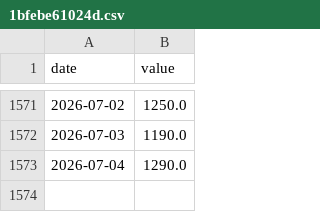
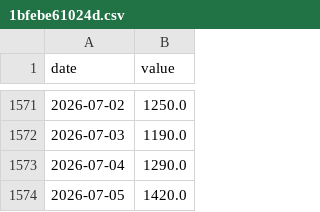
Before and after one commit to xhelgo/random_test, a CSV file: 1bfebe61024d.csv, drawn as a sheet; only a part is shown, gaps mark what is left out.

```diff
--- a/1bfebe61024d.csv
+++ b/1bfebe61024d.csv
@@ -1573 +1573,2 @@ date,value
 2026-07-04,1290.0
+2026-07-05,1420.0
```
Also changed, not shown: 0b66902893c5.csv, 4351ca9e1ba5.csv.
